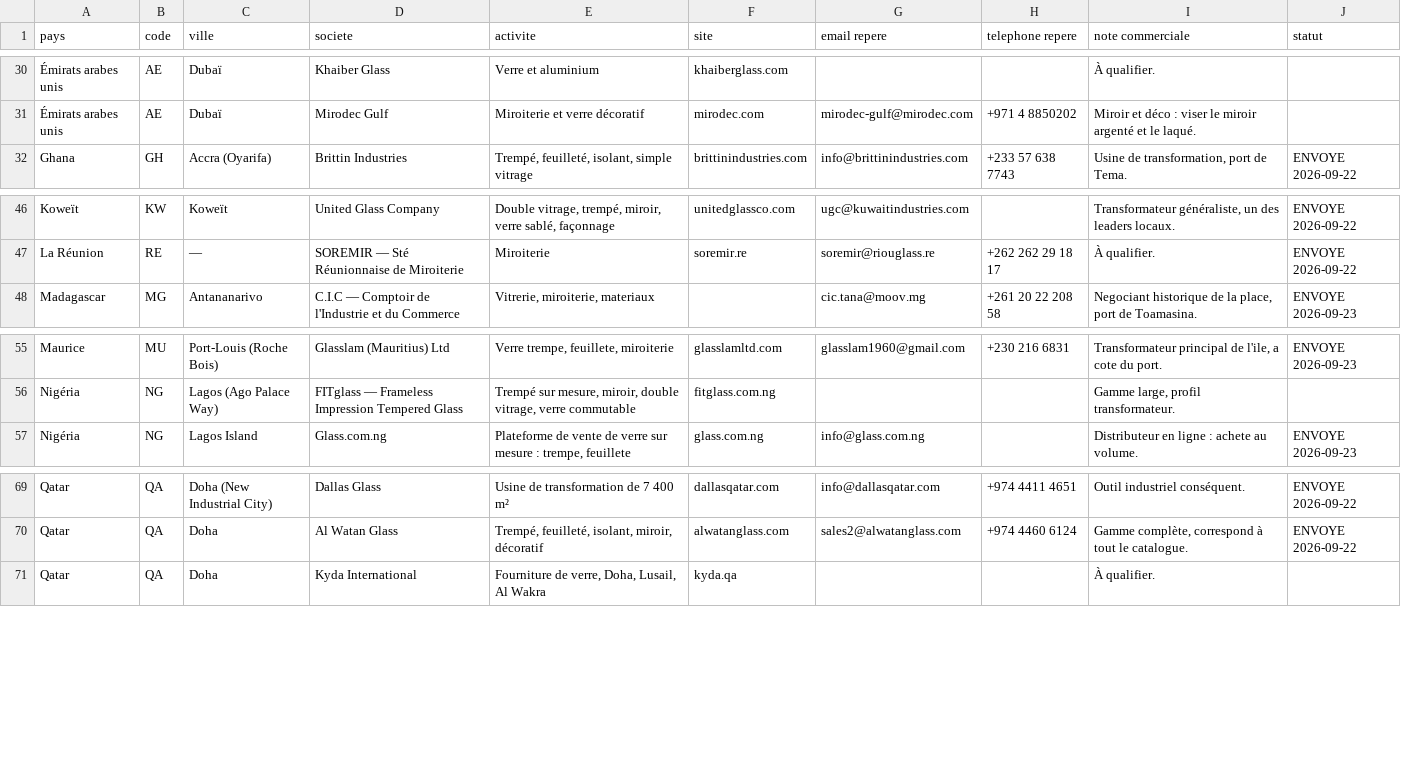
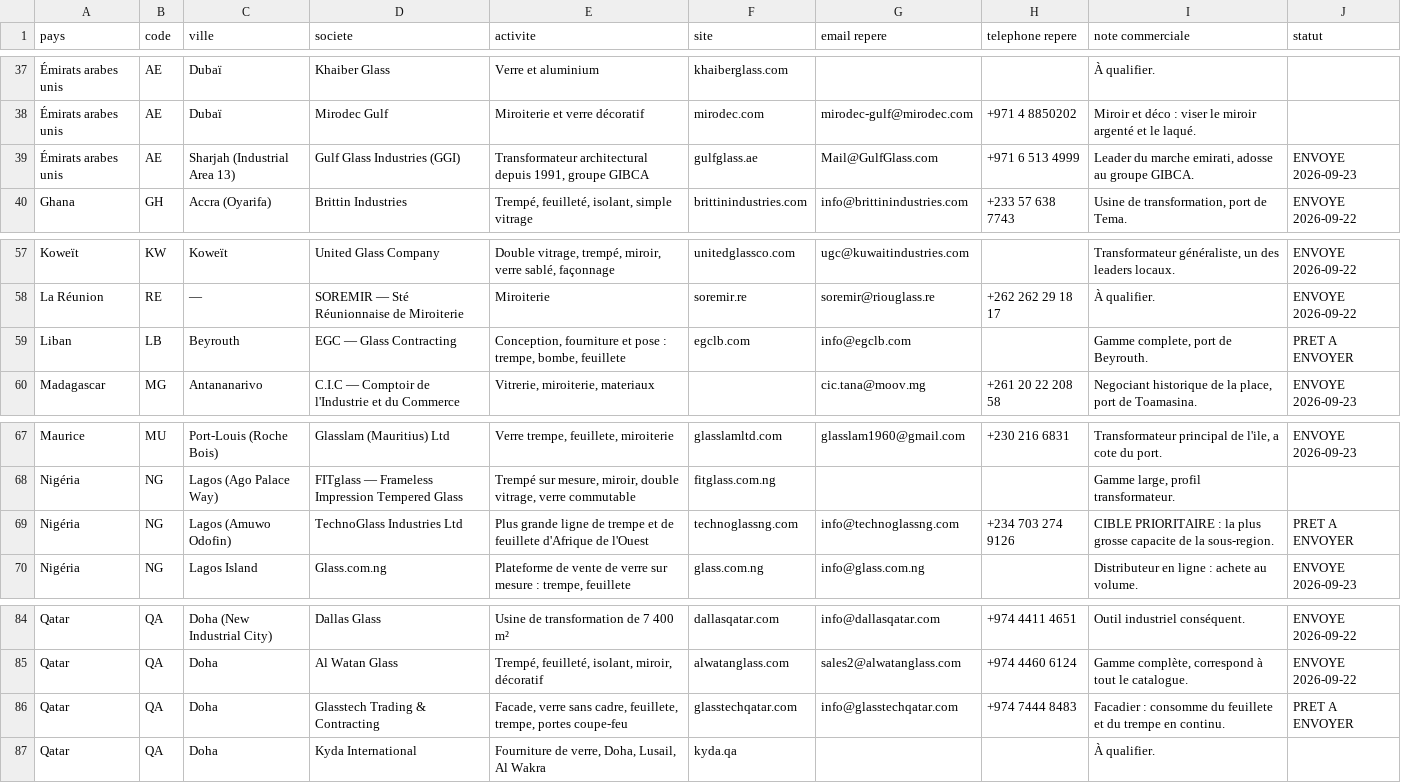
Before and after one commit to dgjmfrbv4k-lab/NOXEM-GROUP, a CSV file: campagne-conteneur-20-open-top/prospection/liste-prospects.csv, drawn as a sheet; only a part is shown, gaps mark what is left out; the diff covers the shown part only; the diff names each change by its address in the sheet, - before the commit and + after, or states it on an @@ line.

```diff
--- a/campagne-conteneur-20-open-top/prospection/liste-prospects.csv
+++ b/campagne-conteneur-20-open-top/prospection/liste-prospects.csv
+row 39: Émirats arabes unis | AE | Sharjah (Industrial Area 13) | Gulf Glass Industries (GGI) | Transformateur architectural depuis 1991, groupe GIBCA | gulfglass.ae | Mail@GulfGlass.com | +971 6 513 4999 | Leader du marche emirati, adosse au groupe GIBCA. | ENVOYE 2026-09-23
+row 59: Liban | LB | Beyrouth | EGC — Glass Contracting | Conception, fourniture et pose : trempe, bombe, feuillete | egclb.com | info@egclb.com |  | Gamme complete, port de Beyrouth. | PRET A ENVOYER
+row 69: Nigéria | NG | Lagos (Amuwo Odofin) | TechnoGlass Industries Ltd | Plus grande ligne de trempe et de feuillete d'Afrique de l'Ouest | technoglassng.com | info@technoglassng.com | +234 703 274 9126 | CIBLE PRIORITAIRE : la plus grosse capacite de la sous-region. | PRET A ENVOYER
+row 86: Qatar | QA | Doha | Glasstech Trading & Contracting | Facade, verre sans cadre, feuillete, trempe, portes coupe-feu | glasstechqatar.com | info@glasstechqatar.com | +974 7444 8483 | Facadier : consomme du feuillete et du trempe en continu. | PRET A ENVOYER
```
Also changed, not shown: 12 added rows elsewhere in this file.
